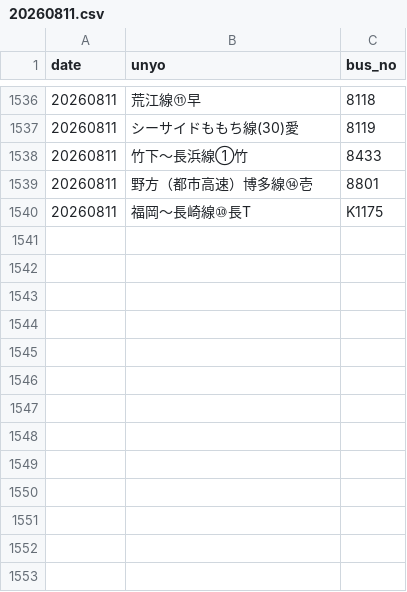
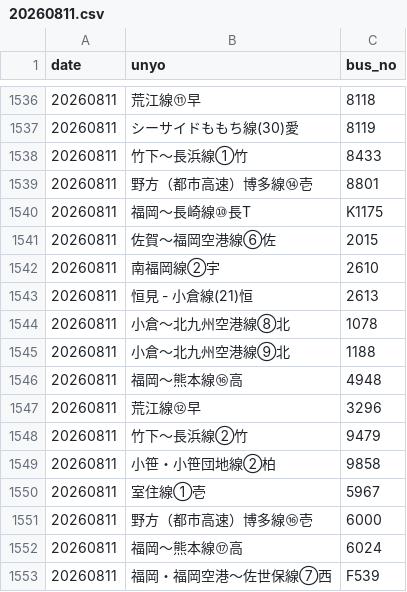
Before and after one commit to sakuraps1134/naviapp, a CSV file: 20260811.csv, drawn as a sheet; only a part is shown, gaps mark what is left out; the diff names each change by its address in the sheet, - before the commit and + after, or states it on an @@ line.

```diff
--- a/20260811.csv
+++ b/20260811.csv
+row 1541: 20260811 | 佐賀～福岡空港線⑥佐 | 2015
+row 1542: 20260811 | 南福岡線②宇 | 2610
+row 1543: 20260811 | 恒見 - 小倉線(21)恒 | 2613
+row 1544: 20260811 | 小倉～北九州空港線⑧北 | 1078
+row 1545: 20260811 | 小倉～北九州空港線⑨北 | 1188
+row 1546: 20260811 | 福岡～熊本線⑯高 | 4948
+row 1547: 20260811 | 荒江線⑫早 | 3296
+row 1548: 20260811 | 竹下～長浜線②竹 | 9479
+row 1549: 20260811 | 小笹・小笹団地線②柏 | 9858
+row 1550: 20260811 | 室住線①壱 | 5967
+row 1551: 20260811 | 野方（都市高速）博多線⑯壱 | 6000
+row 1552: 20260811 | 福岡～熊本線⑰高 | 6024
+row 1553: 20260811 | 福岡・福岡空港～佐世保線⑦西 | F539
```
Also changed, not shown: 1 other file.
